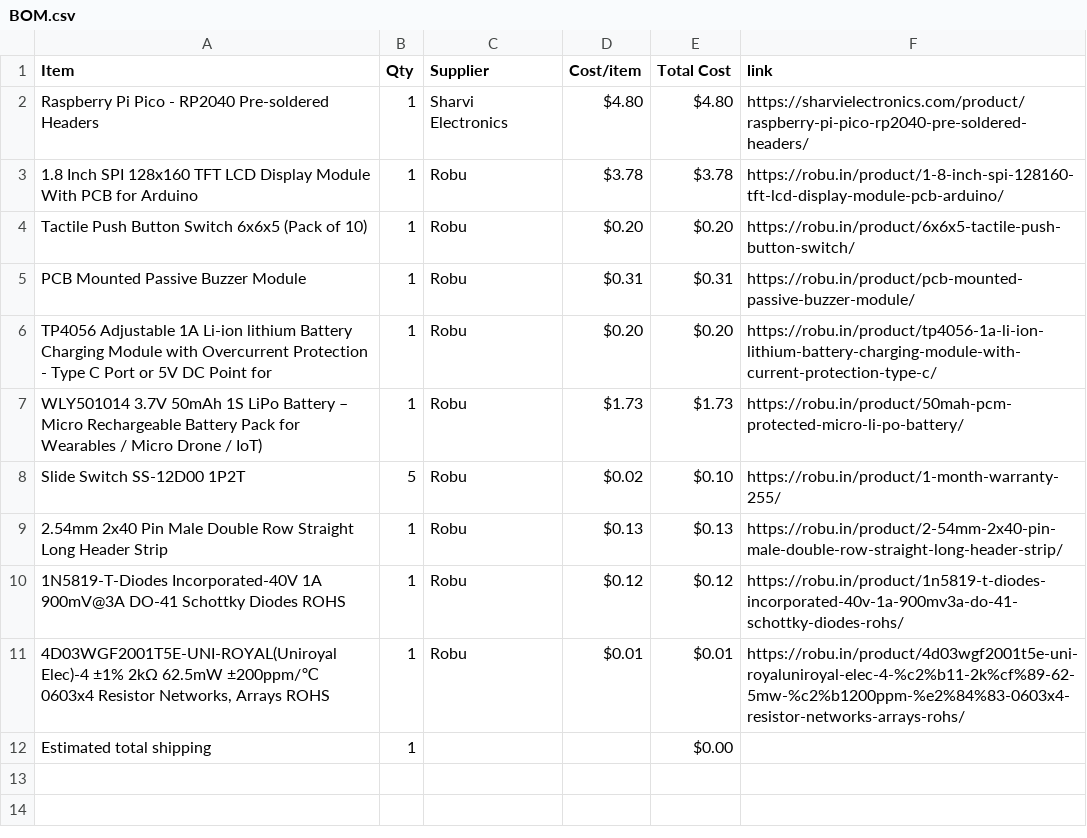
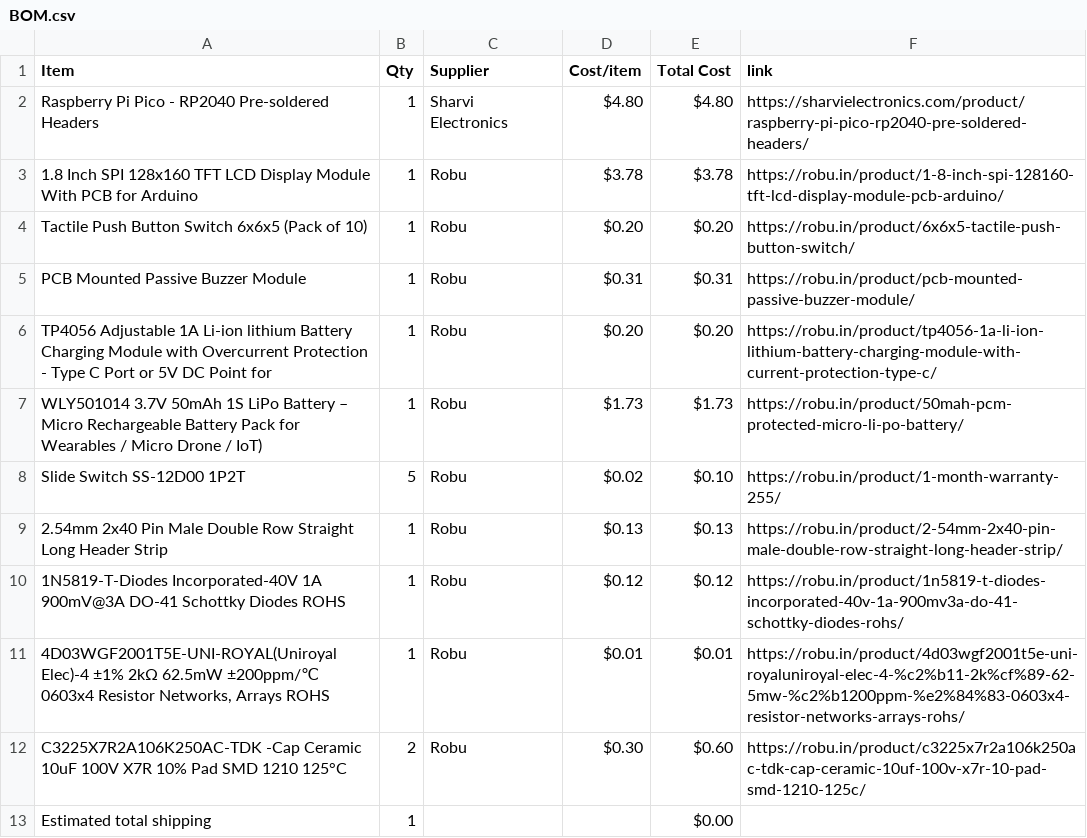
Before and after one commit to Adityachavhan339/RequiemQuest, a CSV file: BOM.csv, drawn as a sheet; the diff names each change by its address in the sheet, - before the commit and + after, or states it on an @@ line.

Commit message:
Sync RequiemQuest from Half Life

```diff
--- a/BOM.csv
+++ b/BOM.csv
+row 12: C3225X7R2A106K250AC-TDK -Cap Ceramic 10uF 100V X7R 10% Pad SMD 1210 125°C | 2 | Robu | $0.30 | $0.60 | https://robu.in/product/c3225x7r2a106k250ac-tdk-cap-ceramic-10uf-100v-x7r-10-pad-smd-1210-125c/
```
